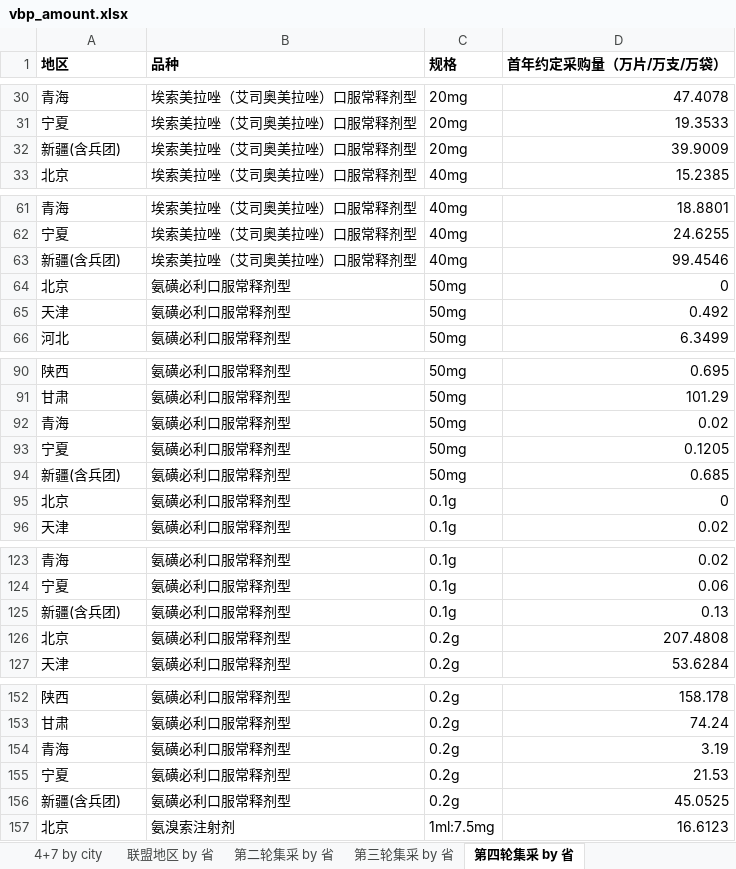
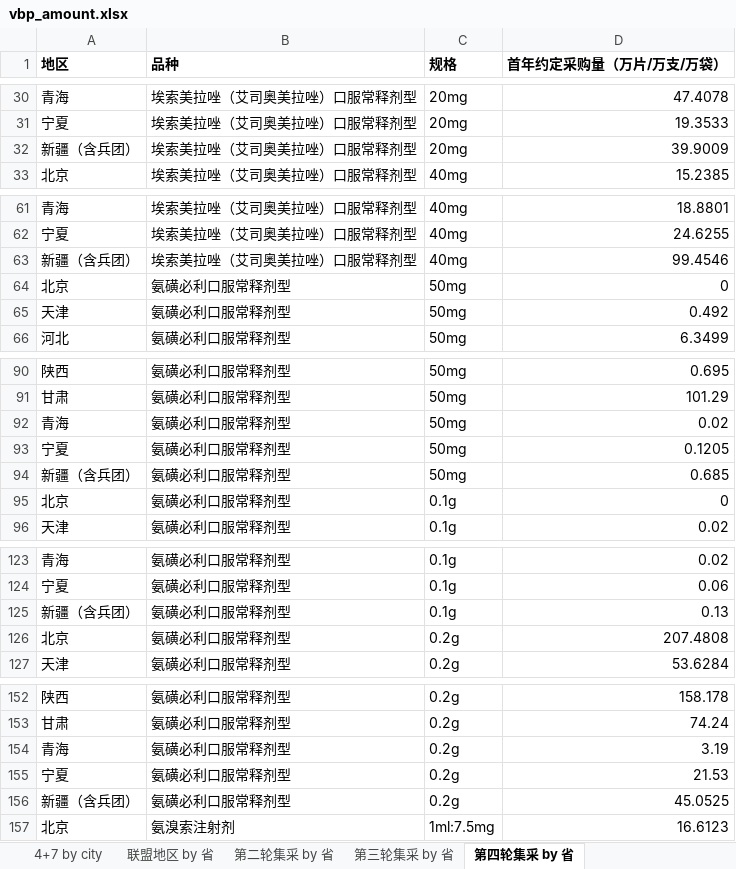
Before and after one commit to ccpic/datasite, an Excel workbook: vbp_amount.xlsx, sheet 第四轮集采 by 省, drawn as a sheet; only a part is shown, gaps mark what is left out; values as stored, in another font and other column widths than the file's, no borders; the diff covers the shown part only; the diff names each change by its address in the sheet, - before the commit and + after, or states it on an @@ line.

```diff
--- a/vbp_amount.xlsx (sheet 第四轮集采 by 省)
+++ b/vbp_amount.xlsx (sheet 第四轮集采 by 省)
-A32 (地区): 新疆(含兵团)
+A32 (地区): 新疆（含兵团）
-A63 (地区): 新疆(含兵团)
+A63 (地区): 新疆（含兵团）
-A94 (地区): 新疆(含兵团)
+A94 (地区): 新疆（含兵团）
-A125 (地区): 新疆(含兵团)
+A125 (地区): 新疆（含兵团）
-A156 (地区): 新疆(含兵团)
+A156 (地区): 新疆（含兵团）
```
Also changed, not shown: 75 edited cells elsewhere in this sheet, vbp.xlsx, 1 other file.
